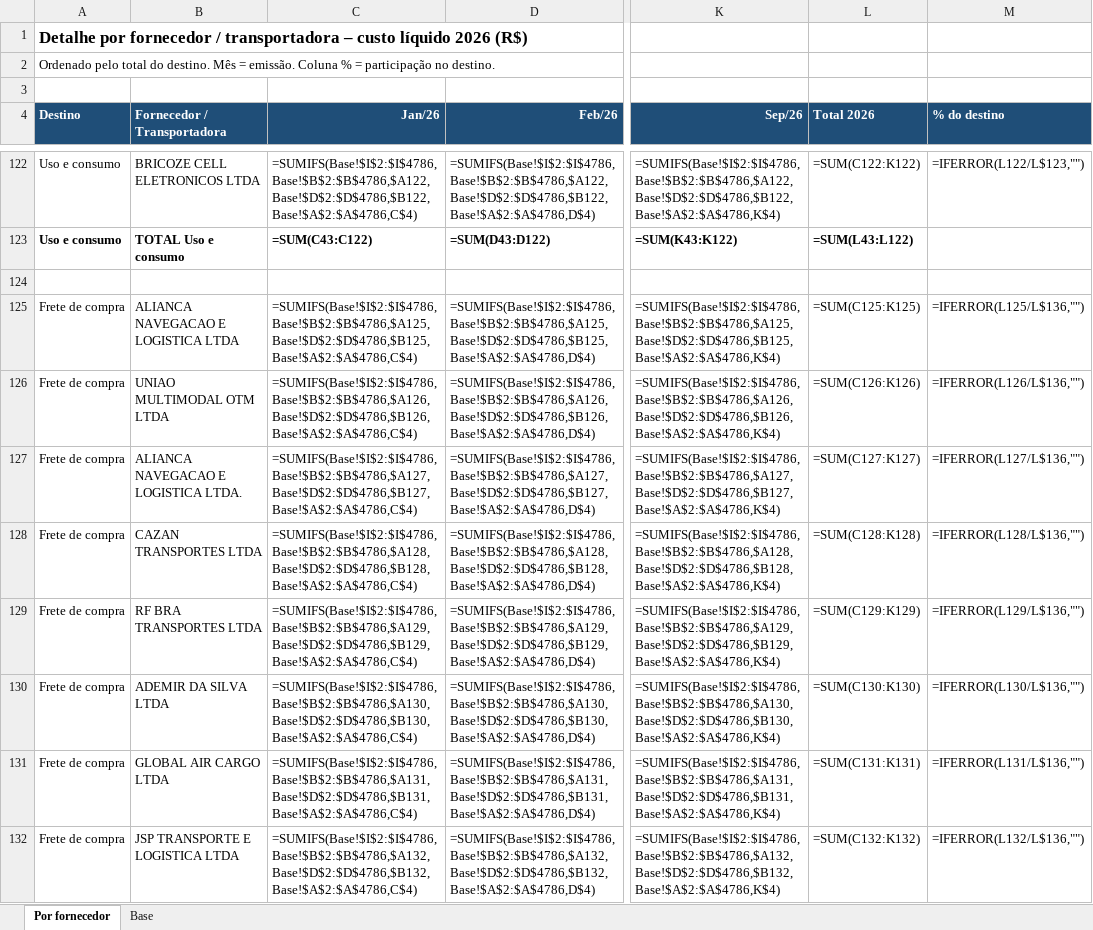
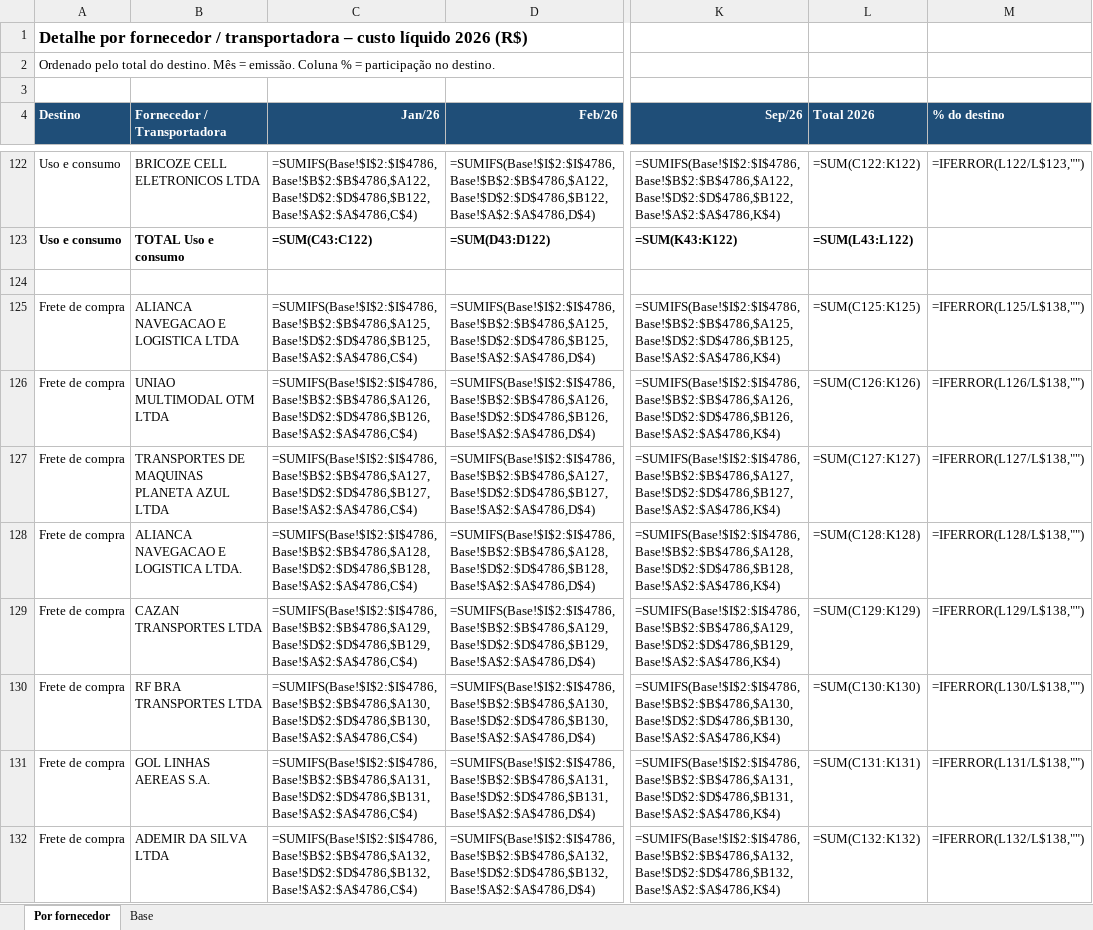
Before and after one commit to renanferreiramartinspb-code/planilha-dre, an Excel workbook: detalhe_fornecedores_2026.xlsx, sheet Por fornecedor, drawn as a sheet; only a part is shown, gaps mark what is left out; values as stored, in another font and other column widths than the file's, no borders; formulas without a stored value are shown as written; the diff covers the shown part only; the diff names each change by its address in the sheet, - before the commit and + after, or states it on an @@ line.

```diff
--- a/detalhe_fornecedores_2026.xlsx (sheet Por fornecedor)
+++ b/detalhe_fornecedores_2026.xlsx (sheet Por fornecedor)
-M125 (% do destino): =IFERROR(L125/L$136,"")
+M125 (% do destino): =IFERROR(L125/L$138,"")
-M126 (% do destino): =IFERROR(L126/L$136,"")
+M126 (% do destino): =IFERROR(L126/L$138,"")
-B127 (Fornecedor / Transportadora): ALIANCA NAVEGACAO E LOGISTICA LTDA.
+B127 (Fornecedor / Transportadora): TRANSPORTES DE MAQUINAS PLANETA AZUL LTDA
-M127 (% do destino): =IFERROR(L127/L$136,"")
+M127 (% do destino): =IFERROR(L127/L$138,"")
-B128 (Fornecedor / Transportadora): CAZAN TRANSPORTES LTDA
+B128 (Fornecedor / Transportadora): ALIANCA NAVEGACAO E LOGISTICA LTDA.
-M128 (% do destino): =IFERROR(L128/L$136,"")
+M128 (% do destino): =IFERROR(L128/L$138,"")
-B129 (Fornecedor / Transportadora): RF BRA TRANSPORTES LTDA
+B129 (Fornecedor / Transportadora): CAZAN TRANSPORTES LTDA
-M129 (% do destino): =IFERROR(L129/L$136,"")
+M129 (% do destino): =IFERROR(L129/L$138,"")
-B130 (Fornecedor / Transportadora): ADEMIR DA SILVA LTDA
+B130 (Fornecedor / Transportadora): RF BRA TRANSPORTES LTDA
-M130 (% do destino): =IFERROR(L130/L$136,"")
+M130 (% do destino): =IFERROR(L130/L$138,"")
-B131 (Fornecedor / Transportadora): GLOBAL AIR CARGO LTDA
+B131 (Fornecedor / Transportadora): GOL LINHAS AEREAS S.A.
-M131 (% do destino): =IFERROR(L131/L$136,"")
+M131 (% do destino): =IFERROR(L131/L$138,"")
-B132 (Fornecedor / Transportadora): JSP TRANSPORTE E LOGISTICA LTDA
+B132 (Fornecedor / Transportadora): ADEMIR DA SILVA LTDA
-M132 (% do destino): =IFERROR(L132/L$136,"")
+M132 (% do destino): =IFERROR(L132/L$138,"")
```
Also changed, not shown: 2 added rows, 2 removed rows and 39 edited cells elsewhere in this sheet, sheet Base, almoxarifado_e_frete_venda_2026.xlsx, dre_almoxarifado_2026.xlsx, 2 other files.
